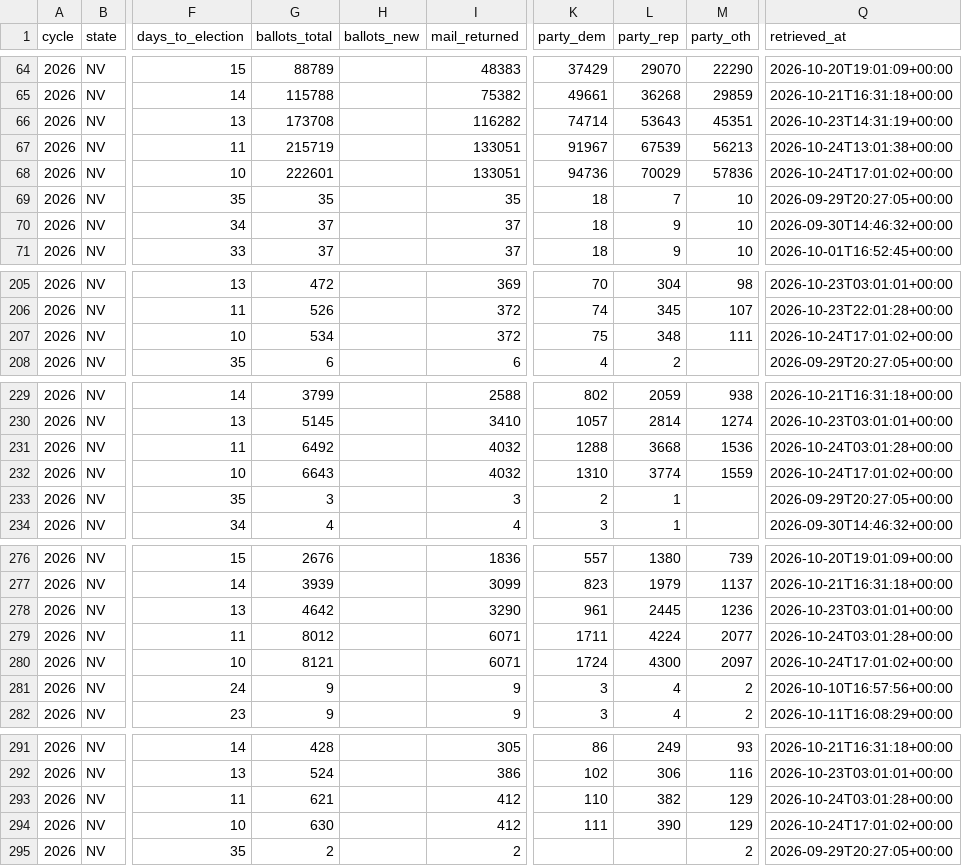
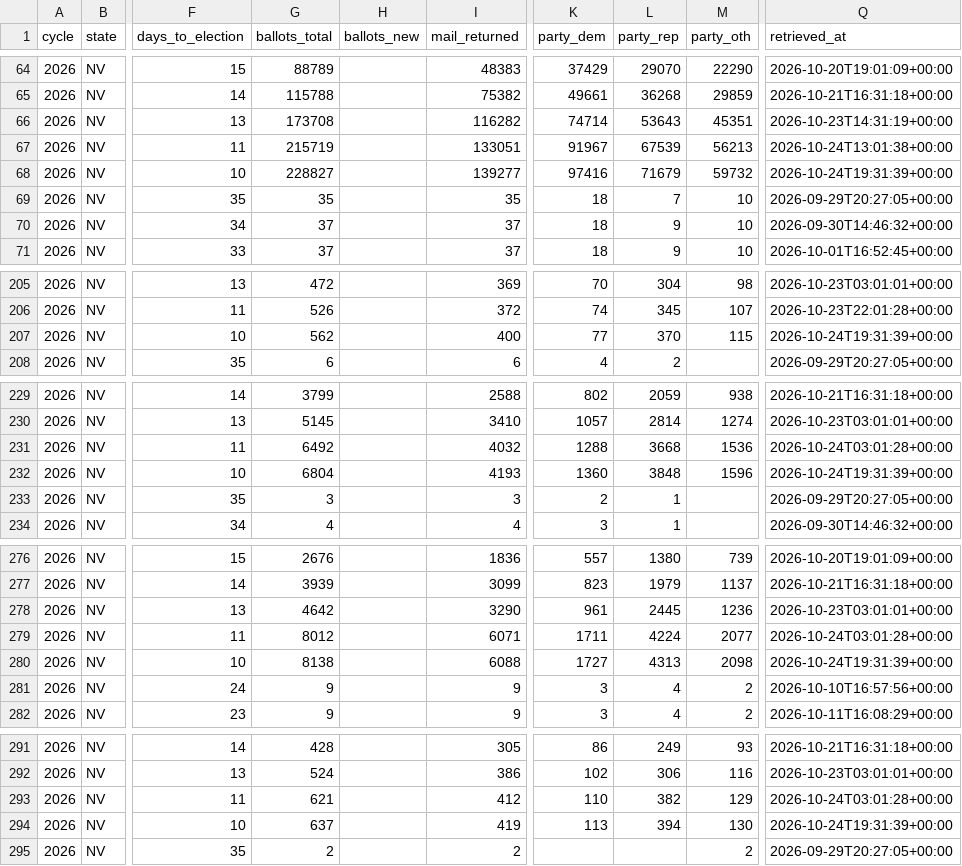
Before and after one commit to ElectIndex/26_early_vote, a CSV file: output/counties/nv.csv, drawn as a sheet; only a part is shown, gaps mark what is left out; the diff covers the shown part only; the diff names each change by its address in the sheet, - before the commit and + after, or states it on an @@ line.

Commit message:
data: early vote 2026-10-24

```diff
--- a/output/counties/nv.csv
+++ b/output/counties/nv.csv
-G68 (ballots_total): 222601
+G68 (ballots_total): 228827
-I68 (mail_returned): 133051
+I68 (mail_returned): 139277
-K68 (party_dem): 94736
+K68 (party_dem): 97416
-L68 (party_rep): 70029
+L68 (party_rep): 71679
-M68 (party_oth): 57836
+M68 (party_oth): 59732
-Q68 (retrieved_at): 2026-10-24T17:01:02+00:00
+Q68 (retrieved_at): 2026-10-24T19:31:39+00:00
-G207 (ballots_total): 534
+G207 (ballots_total): 562
-I207 (mail_returned): 372
+I207 (mail_returned): 400
-K207 (party_dem): 75
+K207 (party_dem): 77
-L207 (party_rep): 348
+L207 (party_rep): 370
-M207 (party_oth): 111
+M207 (party_oth): 115
-Q207 (retrieved_at): 2026-10-24T17:01:02+00:00
+Q207 (retrieved_at): 2026-10-24T19:31:39+00:00
-G232 (ballots_total): 6643
+G232 (ballots_total): 6804
-I232 (mail_returned): 4032
+I232 (mail_returned): 4193
-K232 (party_dem): 1310
+K232 (party_dem): 1360
-L232 (party_rep): 3774
+L232 (party_rep): 3848
-M232 (party_oth): 1559
+M232 (party_oth): 1596
-Q232 (retrieved_at): 2026-10-24T17:01:02+00:00
+Q232 (retrieved_at): 2026-10-24T19:31:39+00:00
-G280 (ballots_total): 8121
+G280 (ballots_total): 8138
-I280 (mail_returned): 6071
+I280 (mail_returned): 6088
-K280 (party_dem): 1724
+K280 (party_dem): 1727
-L280 (party_rep): 4300
+L280 (party_rep): 4313
-M280 (party_oth): 2097
+M280 (party_oth): 2098
-Q280 (retrieved_at): 2026-10-24T17:01:02+00:00
+Q280 (retrieved_at): 2026-10-24T19:31:39+00:00
-G294 (ballots_total): 630
+G294 (ballots_total): 637
-I294 (mail_returned): 412
+I294 (mail_returned): 419
-K294 (party_dem): 111
+K294 (party_dem): 113
-L294 (party_rep): 390
+L294 (party_rep): 394
-M294 (party_oth): 129
+M294 (party_oth): 130
-Q294 (retrieved_at): 2026-10-24T17:01:02+00:00
+Q294 (retrieved_at): 2026-10-24T19:31:39+00:00
```
Also changed, not shown: 21 edited cells elsewhere in this file, output/districts/nv.csv, output/ev_state_daily.csv, 1 other file.
